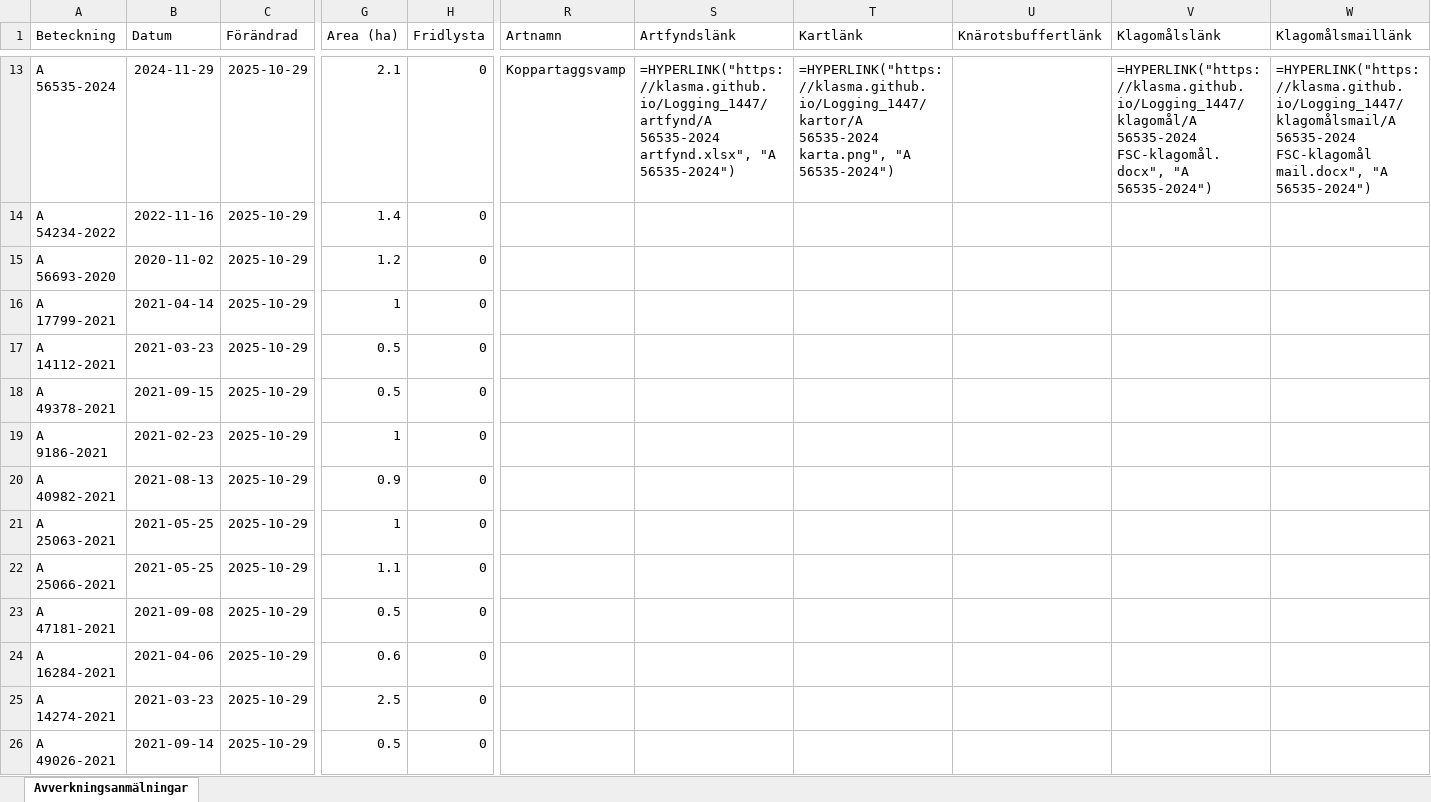
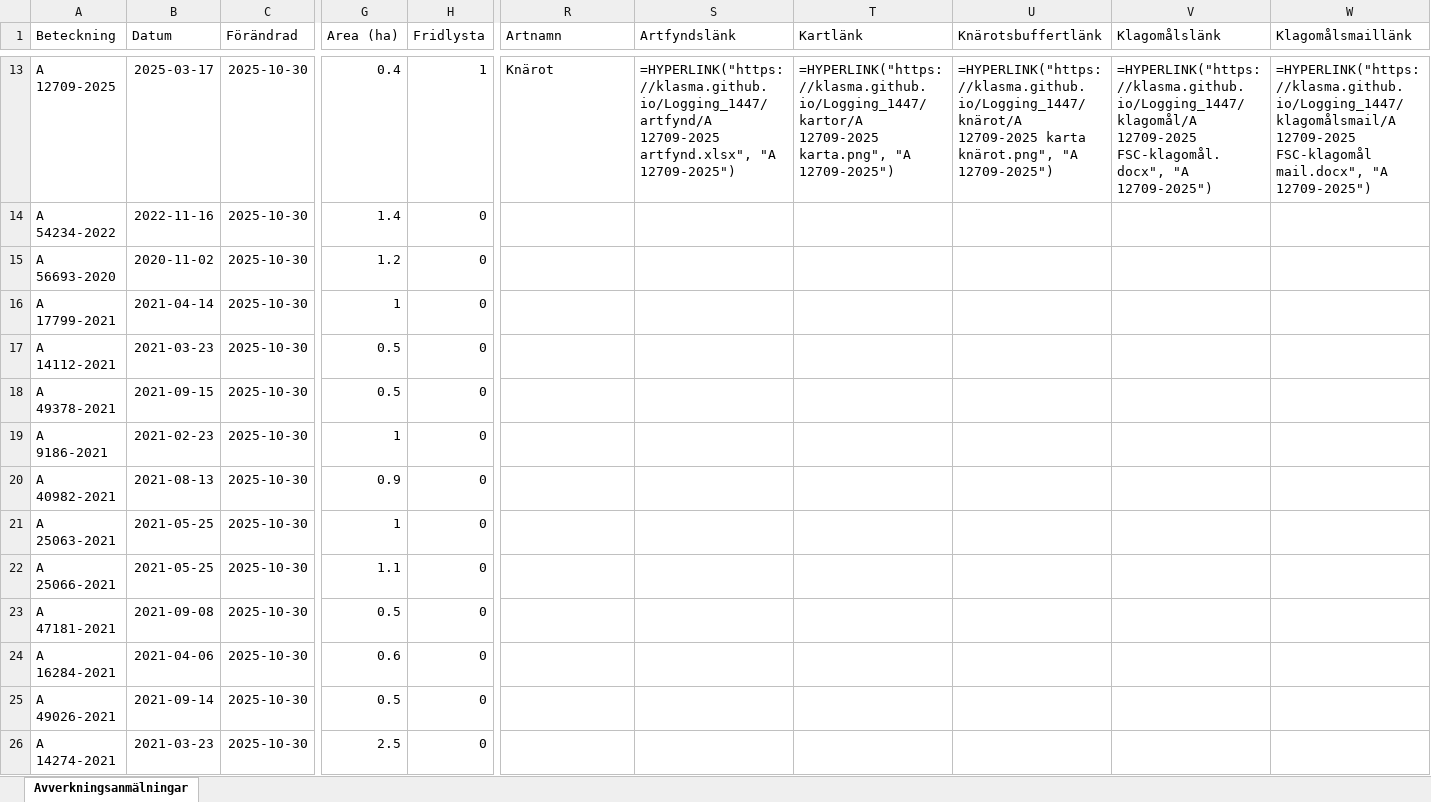
Before and after one commit to klasma/Logging_1447, an Excel workbook: Översikt GULLSPÅNG.xlsx, sheet Avverkningsanmälningar, drawn as a sheet; only a part is shown, gaps mark what is left out; values as stored, in another font and other column widths than the file's, no borders; formulas without a stored value are shown as written; the diff covers the shown part only; the diff names each change by its address in the sheet, - before the commit and + after, or states it on an @@ line.

```diff
--- a/Översikt GULLSPÅNG.xlsx (sheet Avverkningsanmälningar)
+++ b/Översikt GULLSPÅNG.xlsx (sheet Avverkningsanmälningar)
-A13 (Beteckning): A 56535-2024
+A13 (Beteckning): A 12709-2025
-B13 (Datum): 2024-11-29
+B13 (Datum): 2025-03-17
-C13:C26 (Förändrad): 2025-10-29
+C13:C26 (Förändrad): 2025-10-30
-G13 (Area (ha)): 2.1
+G13 (Area (ha)): 0.4
-H13 (Fridlysta): 0
+H13 (Fridlysta): 1
-R13 (Artnamn): Koppartaggsvamp
+R13 (Artnamn): Knärot
-S13 (Artfyndslänk): =HYPERLINK("https://klasma.github.io/Logging_1447/artfynd/A 56535-2024 artfynd.xlsx", "A 56535-2024")
+S13 (Artfyndslänk): =HYPERLINK("https://klasma.github.io/Logging_1447/artfynd/A 12709-2025 artfynd.xlsx", "A 12709-2025")
-T13 (Kartlänk): =HYPERLINK("https://klasma.github.io/Logging_1447/kartor/A 56535-2024 karta.png", "A 56535-2024")
+T13 (Kartlänk): =HYPERLINK("https://klasma.github.io/Logging_1447/kartor/A 12709-2025 karta.png", "A 12709-2025")
-U13 (Knärotsbuffertlänk): (empty)
+U13 (Knärotsbuffertlänk): =HYPERLINK("https://klasma.github.io/Logging_1447/knärot/A 12709-2025 karta knärot.png", "A 12709-2025")
-V13 (Klagomålslänk): =HYPERLINK("https://klasma.github.io/Logging_1447/klagomål/A 56535-2024 FSC-klagomål.docx", "A 56535-2024")
+V13 (Klagomålslänk): =HYPERLINK("https://klasma.github.io/Logging_1447/klagomål/A 12709-2025 FSC-klagomål.docx", "A 12709-2025")
-W13 (Klagomålsmaillänk): =HYPERLINK("https://klasma.github.io/Logging_1447/klagomålsmail/A 56535-2024 FSC-klagomål mail.docx", "A 56535-2024")
+W13 (Klagomålsmaillänk): =HYPERLINK("https://klasma.github.io/Logging_1447/klagomålsmail/A 12709-2025 FSC-klagomål mail.docx", "A 12709-2025")
-A25 (Beteckning): A 14274-2021
+A25 (Beteckning): A 49026-2021
-B25 (Datum): 2021-03-23
+B25 (Datum): 2021-09-14
-G25 (Area (ha)): 2.5
+G25 (Area (ha)): 0.5
-A26 (Beteckning): A 49026-2021
+A26 (Beteckning): A 14274-2021
-B26 (Datum): 2021-09-14
+B26 (Datum): 2021-03-23
-G26 (Area (ha)): 0.5
+G26 (Area (ha)): 2.5
```
Also changed, not shown: 1073 edited cells elsewhere in this sheet, artfynd/A 12709-2025 artfynd.xlsx, artfynd/A 18778-2025 artfynd.xlsx, 57 other files.
